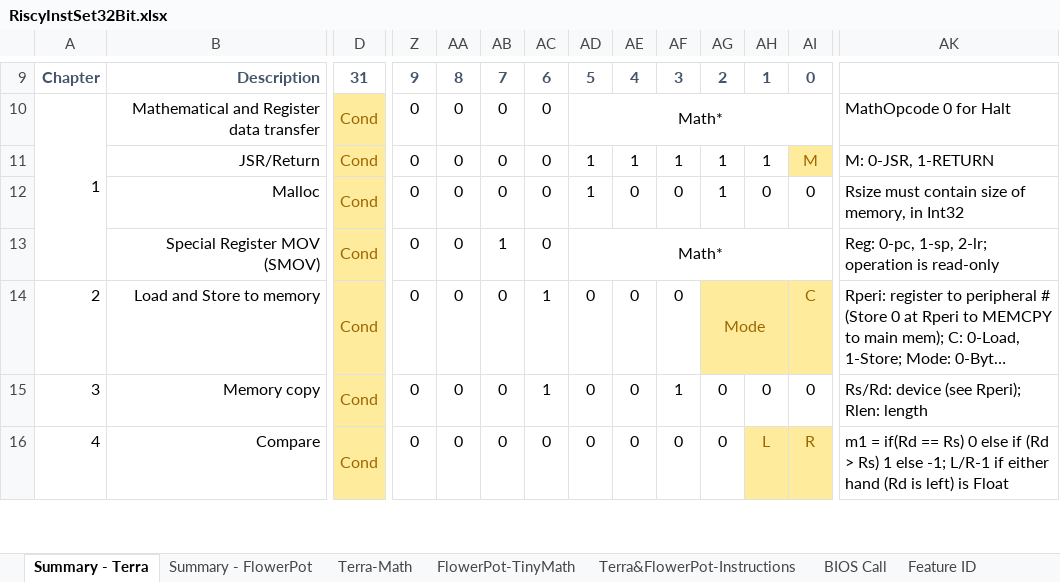
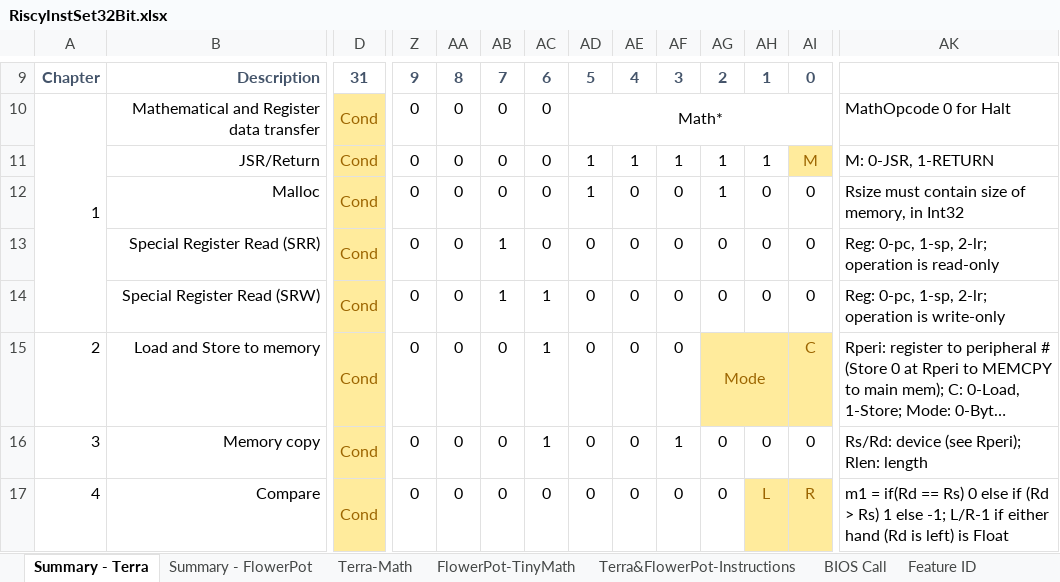
Before and after one commit to curioustorvald/terran-basic-java-vm, an Excel workbook: doc/RiscyInstSet32Bit.xlsx, sheet Summary - Terra, drawn as a sheet; only a part is shown, gaps mark what is left out; long unchanged cells end in …; values as stored, in another font and other column widths than the file's, no borders; removed rows and columns are numbered as before the commit, all else as after; rows hold the shown columns only; the diff names each change by its address in the sheet, - before the commit and + after, or states it on an @@ line.

Commit message:
new asm: special register write; loader can execute bytes in buffer

```diff
--- a/doc/RiscyInstSet32Bit.xlsx (sheet Summary - Terra)
+++ b/doc/RiscyInstSet32Bit.xlsx (sheet Summary - Terra)
-B13: Special Register MOV (SMOV)
+B13: Special Register Read (SRR)
-AD13: Math*
+AD13: 0
-AD13:AI13 merged
-AE13: (empty)
+AE13: 0
-AF13: (empty)
+AF13: 0
-AG13: (empty)
+AG13: 0
-AH13: (empty)
+AH13: 0
-AI13: (empty)
+AI13: 0
+row 14:  | Special Register Read (SRW) | Cond | 0 | 0 | 1 | 1 | 0 | 0 | 0 | 0 | 0 | 0 | Reg: 0-pc, 1-sp, 2-lr; operation is write-only
```
Also changed, not shown: sheet Terra-Math, 3 other files.
